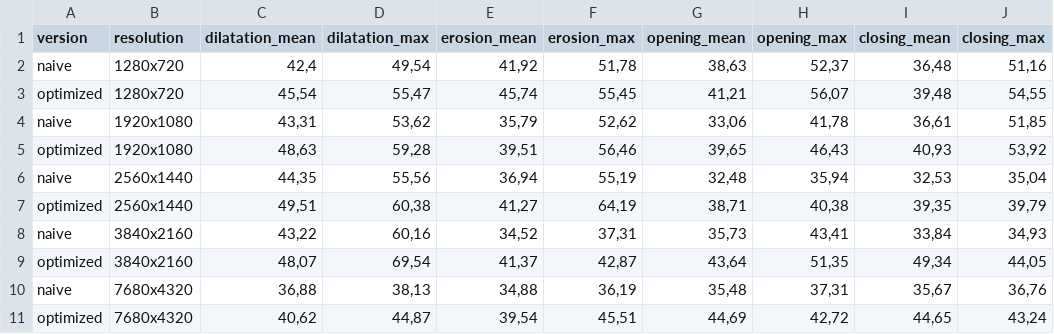
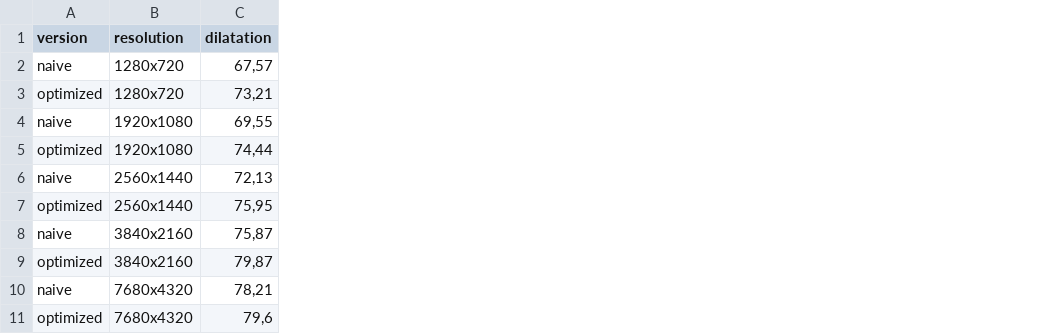
Before and after one commit to AngeloDamante/morphological-image-processing, a CSV file: results_CUDA/TMP/24TileWidthSpeedup.csv, drawn as a sheet; removed rows and columns are numbered as before the commit, all else as after; the diff names each change by its address in the sheet, - before the commit and + after, or states it on an @@ line.

Commit message:
Added only dilatation operation for results and plots on CUDA

```diff
--- a/results_CUDA/TMP/24TileWidthSpeedup.csv
+++ b/results_CUDA/TMP/24TileWidthSpeedup.csv
-column C (dilatation_mean), rows 2-11: 42,4 | 45,54 | 43,31 | 48,63 | 44,35 | 49,51 | 43,22 | 48,07 | 36,88 | 40,62
-column D (dilatation_max), rows 2-11: 49,54 | 55,47 | 53,62 | 59,28 | 55,56 | 60,38 | 60,16 | 69,54 | 38,13 | 44,87
-column E (erosion_mean), rows 2-11: 41,92 | 45,74 | 35,79 | 39,51 | 36,94 | 41,27 | 34,52 | 41,37 | 34,88 | 39,54
-column F (erosion_max), rows 2-11: 51,78 | 55,45 | 52,62 | 56,46 | 55,19 | 64,19 | 37,31 | 42,87 | 36,19 | 45,51
-column G (opening_mean), rows 2-11: 38,63 | 41,21 | 33,06 | 39,65 | 32,48 | 38,71 | 35,73 | 43,64 | 35,48 | 44,69
-column H (opening_max), rows 2-11: 52,37 | 56,07 | 41,78 | 46,43 | 35,94 | 40,38 | 43,41 | 51,35 | 37,31 | 42,72
-column I (closing_mean), rows 2-11: 36,48 | 39,48 | 36,61 | 40,93 | 32,53 | 39,35 | 33,84 | 49,34 | 35,67 | 44,65
-column J (closing_max), rows 2-11: 51,16 | 54,55 | 51,85 | 53,92 | 35,04 | 39,79 | 34,93 | 44,05 | 36,76 | 43,24
+column C (dilatation), rows 2-11: 67,57 | 73,21 | 69,55 | 74,44 | 72,13 | 75,95 | 75,87 | 79,87 | 78,21 | 79,6
```
Also changed, not shown: results_CUDA/TMP/08TileWidthSpeedup.csv, results_CUDA/TMP/16TileWidthSpeedup.csv, 26 other files.
